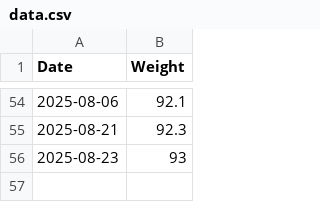
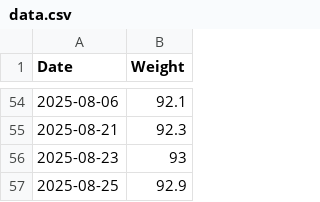
Before and after one commit to Nemexia/weight-tracker, a CSV file: data.csv, drawn as a sheet; only a part is shown, gaps mark what is left out.

Commit message:
Add record for 2025-08-25 in data.csv

```diff
--- a/data.csv
+++ b/data.csv
@@ -56 +56,2 @@ Date,Weight
 2025-08-23,93
+2025-08-25,92.9
```
